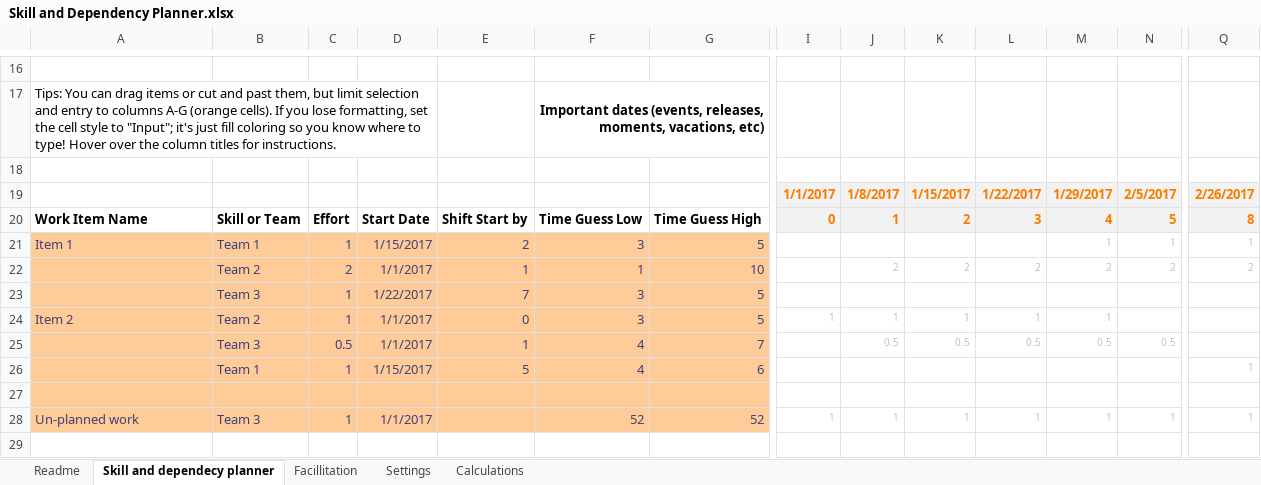
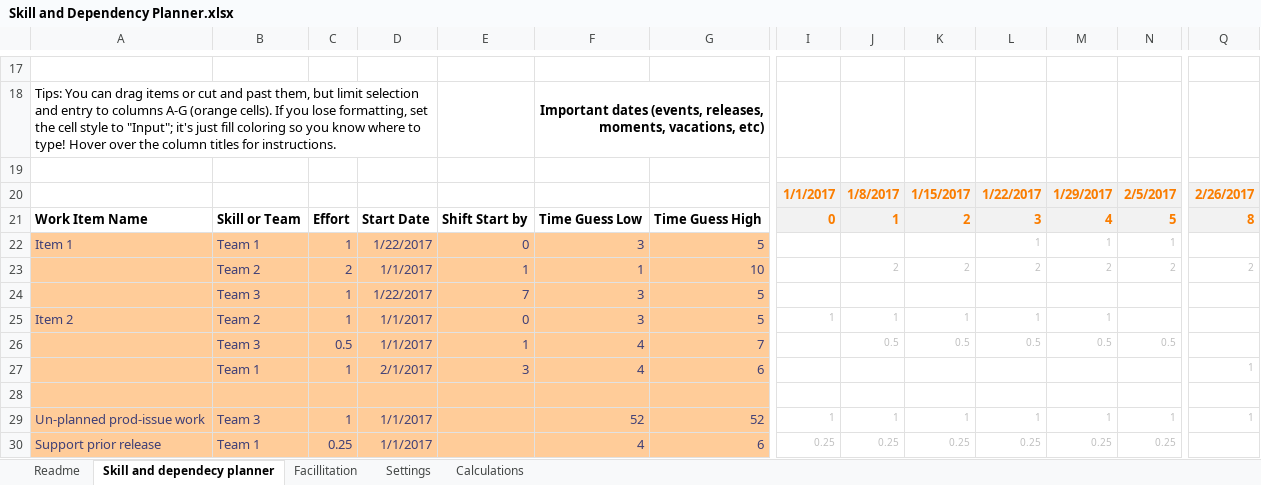
Before and after one commit to FocusedObjective/FocusedObjective.Resources, an Excel workbook: Spreadsheets/Skill and Dependency Planner.xlsx, sheet Skill and dependecy planner, drawn as a sheet; only a part is shown, gaps mark what is left out; values as stored, in another font and other column widths than the file's, no borders; charts and pictures and conditional formats not drawn; addresses are those after the commit; rows hold the shown columns only; the diff covers the shown part only; the diff names each change by its address in the sheet, - before the commit and + after, or states it on an @@ line.

Commit message:
Added team colors to Gantt bars

```diff
--- a/Spreadsheets/Skill and Dependency Planner.xlsx (sheet Skill and dependecy planner)
+++ b/Spreadsheets/Skill and Dependency Planner.xlsx (sheet Skill and dependecy planner)
-D22: 1/15/2017
+D22: 1/22/2017
-E22: 2
+E22: 0
-L22: (empty)
+L22: 1
-Q22: 1
+Q22: (empty)
-D27: 1/15/2017
+D27: 2/1/2017
-E27: 5
+E27: 3
-A29: Un-planned work
+A29: Un-planned prod-issue work
+row 30: Support prior release | Team 1 | 0.25 | 1/1/2017 |  | 4 | 6 | 0.25 | 0.25 | 0.25 | 0.25 | 0.25 | 0.25
```
Also changed, not shown: 2 added rows, 1 removed row, 1 moved row, 16 edited cells and cell formats elsewhere in this sheet, sheet Calculations, formulas that keep their value, charts or pictures.
